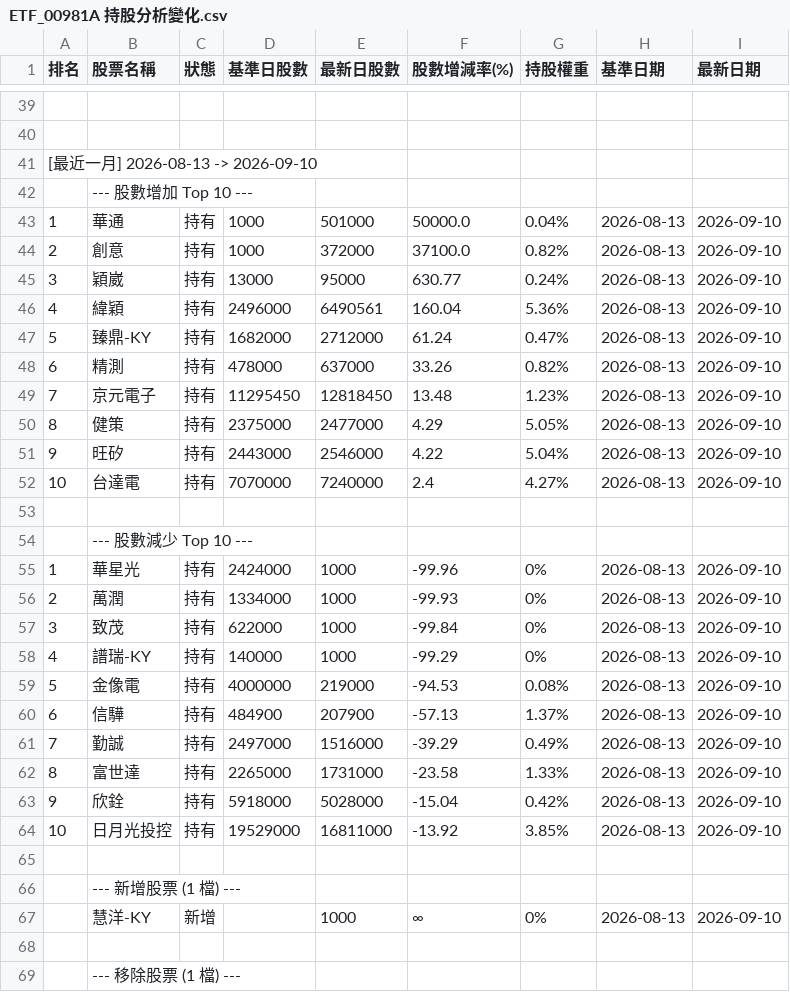
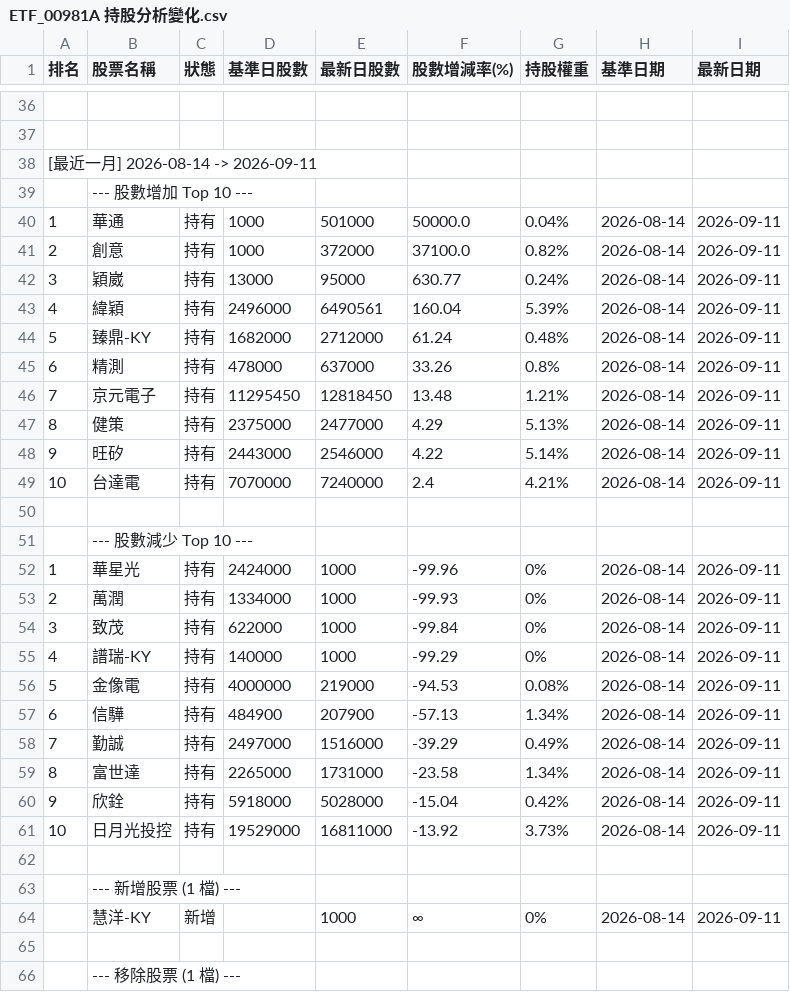
Before and after one commit to charle0111/My-Web, a CSV file: ETF_00981A 持股分析變化.csv, drawn as a sheet; only a part is shown, gaps mark what is left out; the diff covers the shown part only.

```diff
--- a/ETF_00981A 持股分析變化.csv
+++ b/ETF_00981A 持股分析變化.csv
@@ -40,29 +37,29 @@
 ,,,,,,,,
-[最近一月] 2026-08-13 -> 2026-09-10,,,,,,,,
+[最近一月] 2026-08-14 -> 2026-09-11,,,,,,,,
 ,--- 股數增加 Top 10 ---,,,,,,,
-1,華通,持有,1000,501000,50000.0,0.04%,2026-08-13,2026-09-10
-2,創意,持有,1000,372000,37100.0,0.82%,2026-08-13,2026-09-10
-3,穎崴,持有,13000,95000,630.77,0.24%,2026-08-13,2026-09-10
-4,緯穎,持有,2496000,6490561,160.04,5.36%,2026-08-13,2026-09-10
-5,臻鼎-KY,持有,1682000,2712000,61.24,0.47%,2026-08-13,2026-09-10
-6,精測,持有,478000,637000,33.26,0.82%,2026-08-13,2026-09-10
-7,京元電子,持有,11295450,12818450,13.48,1.23%,2026-08-13,2026-09-10
-8,健策,持有,2375000,2477000,4.29,5.05%,2026-08-13,2026-09-10
-9,旺矽,持有,2443000,2546000,4.22,5.04%,2026-08-13,2026-09-10
-10,台達電,持有,7070000,7240000,2.4,4.27%,2026-08-13,2026-09-10
+1,華通,持有,1000,501000,50000.0,0.04%,2026-08-14,2026-09-11
+2,創意,持有,1000,372000,37100.0,0.82%,2026-08-14,2026-09-11
+3,穎崴,持有,13000,95000,630.77,0.24%,2026-08-14,2026-09-11
+4,緯穎,持有,2496000,6490561,160.04,5.39%,2026-08-14,2026-09-11
+5,臻鼎-KY,持有,1682000,2712000,61.24,0.48%,2026-08-14,2026-09-11
+6,精測,持有,478000,637000,33.26,0.8%,2026-08-14,2026-09-11
+7,京元電子,持有,11295450,12818450,13.48,1.21%,2026-08-14,2026-09-11
+8,健策,持有,2375000,2477000,4.29,5.13%,2026-08-14,2026-09-11
+9,旺矽,持有,2443000,2546000,4.22,5.14%,2026-08-14,2026-09-11
+10,台達電,持有,7070000,7240000,2.4,4.21%,2026-08-14,2026-09-11
 ,,,,,,,,
 ,--- 股數減少 Top 10 ---,,,,,,,
-1,華星光,持有,2424000,1000,-99.96,0%,2026-08-13,2026-09-10
-2,萬潤,持有,1334000,1000,-99.93,0%,2026-08-13,2026-09-10
-3,致茂,持有,622000,1000,-99.84,0%,2026-08-13,2026-09-10
-4,譜瑞-KY,持有,140000,1000,-99.29,0%,2026-08-13,2026-09-10
-5,金像電,持有,4000000,219000,-94.53,0.08%,2026-08-13,2026-09-10
-6,信驊,持有,484900,207900,-57.13,1.37%,2026-08-13,2026-09-10
-7,勤誠,持有,2497000,1516000,-39.29,0.49%,2026-08-13,2026-09-10
-8,富世達,持有,2265000,1731000,-23.58,1.33%,2026-08-13,2026-09-10
-9,欣銓,持有,5918000,5028000,-15.04,0.42%,2026-08-13,2026-09-10
-10,日月光投控,持有,19529000,16811000,-13.92,3.85%,2026-08-13,2026-09-10
+1,華星光,持有,2424000,1000,-99.96,0%,2026-08-14,2026-09-11
+2,萬潤,持有,1334000,1000,-99.93,0%,2026-08-14,2026-09-11
+3,致茂,持有,622000,1000,-99.84,0%,2026-08-14,2026-09-11
+4,譜瑞-KY,持有,140000,1000,-99.29,0%,2026-08-14,2026-09-11
+5,金像電,持有,4000000,219000,-94.53,0.08%,2026-08-14,2026-09-11
+6,信驊,持有,484900,207900,-57.13,1.34%,2026-08-14,2026-09-11
+7,勤誠,持有,2497000,1516000,-39.29,0.49%,2026-08-14,2026-09-11
+8,富世達,持有,2265000,1731000,-23.58,1.34%,2026-08-14,2026-09-11
+9,欣銓,持有,5918000,5028000,-15.04,0.42%,2026-08-14,2026-09-11
+10,日月光投控,持有,19529000,16811000,-13.92,3.73%,2026-08-14,2026-09-11
 ,,,,,,,,
 ,--- 新增股票 (1 檔) ---,,,,,,,
-,慧洋-KY,新增,,1000,∞,0%,2026-08-13,2026-09-10
+,慧洋-KY,新增,,1000,∞,0%,2026-08-14,2026-09-11
 ,,,,,,,,
```
Also changed, not shown: 3 added rows, 6 removed rows and 35 edited cells elsewhere in this file, ETF_00403A 持股分析.csv, ETF_00403A 持股分析變化.csv, 3 other files.
